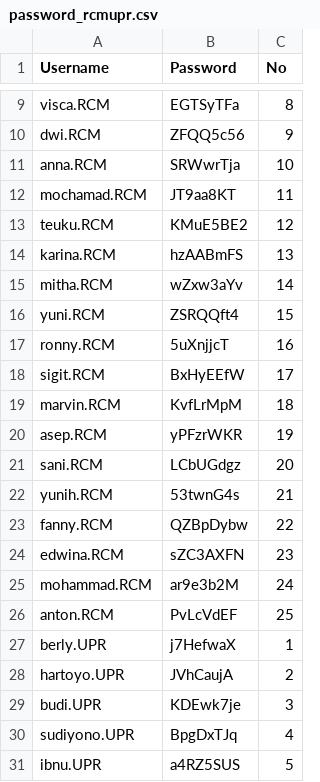
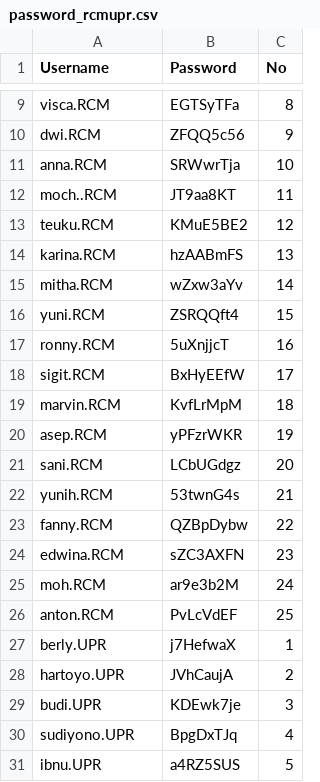
Before and after one commit to ThunderID/HR_SYSTEM, a CSV file: storage/app/password_rcmupr.csv, drawn as a sheet; only a part is shown, gaps mark what is left out.

```diff
--- a/storage/app/password_rcmupr.csv
+++ b/storage/app/password_rcmupr.csv
@@ -11,3 +11,3 @@ dwi.RCM,ZFQQ5c56,9
 anna.RCM,SRWwrTja,10
-mochamad.RCM,JT9aa8KT,11
+moch..RCM,JT9aa8KT,11
 teuku.RCM,KMuE5BE2,12
@@ -24,3 +24,3 @@ fanny.RCM,QZBpDybw,22
 edwina.RCM,sZC3AXFN,23
-mohammad.RCM,ar9e3b2M,24
+moh.RCM,ar9e3b2M,24
 anton.RCM,PvLcVdEF ,25
```
Also changed, not shown: storage/app/password_ajrarh.csv, storage/app/password_rsermi.csv.
